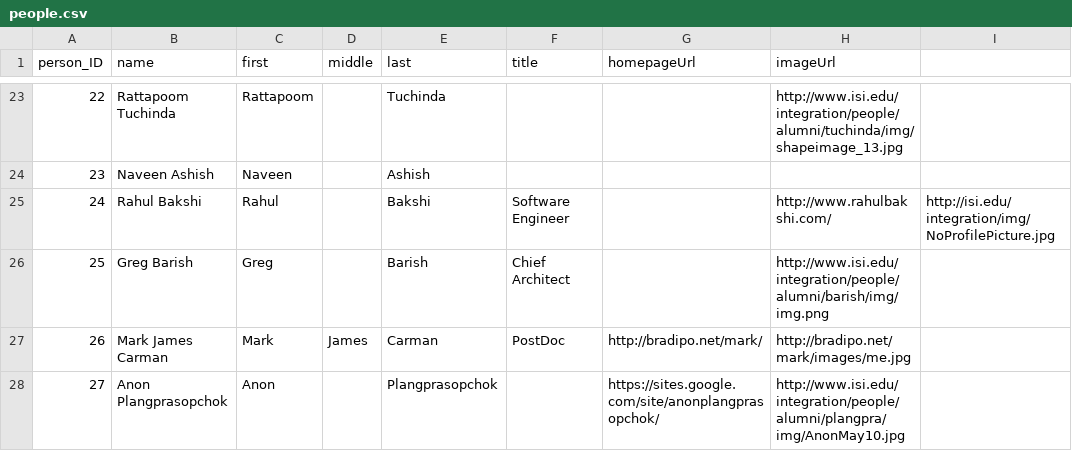
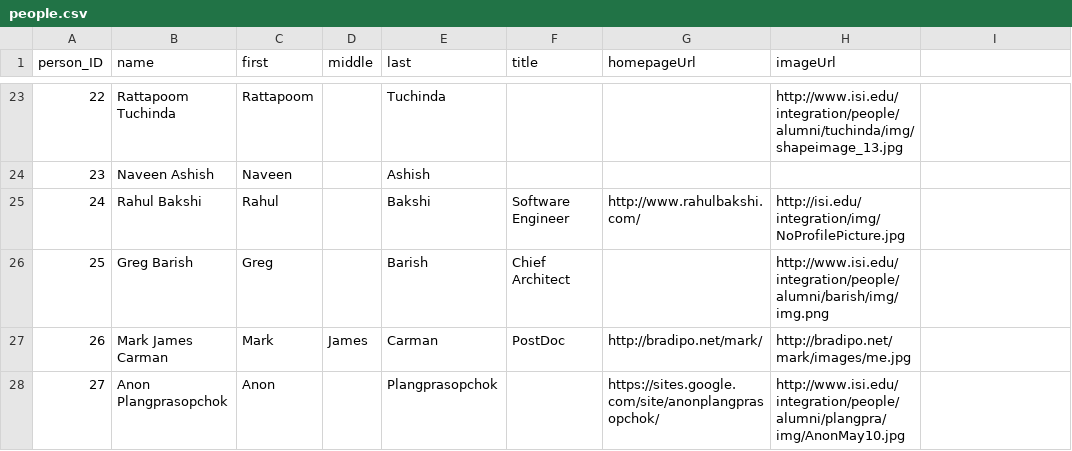
Before and after one commit to chetanme/division-page-data, a CSV file: data/people.csv, drawn as a sheet; only a part is shown, gaps mark what is left out.

Commit message:
removed unnecessary comma

```diff
--- a/data/people.csv
+++ b/data/people.csv
@@ -24,3 +24,3 @@ person_ID,name,first,middle,last,title,homepageUrl,imageUrl
 23,Naveen Ashish,Naveen,,Ashish,,,
-24,Rahul Bakshi,Rahul,,Bakshi,Software Engineer,,http://www.rahulbakshi.com/,http://isi.edu/integration/img/NoProfilePicture.jpg
+24,Rahul Bakshi,Rahul,,Bakshi,Software Engineer,http://www.rahulbakshi.com/,http://isi.edu/integration/img/NoProfilePicture.jpg
 25,Greg Barish,Greg,,Barish,Chief Architect,,http://www.isi.edu/integration/people/alumni/barish/img/img.png
```
